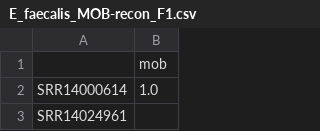
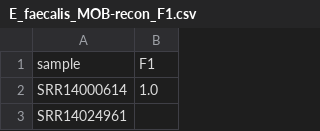
Before and after one commit to cchauve/CompMath-Day-2023, a CSV file: results/2022-10-18_MOB-recon/E_faecalis_MOB-recon_F1.csv, drawn as a sheet; only a part is shown; removed rows and columns are numbered as before the commit, all else as after; the diff names each change by its address in the sheet, - before the commit and + after, or states it on an @@ line.

```diff
--- a/results/2022-10-18_MOB-recon/E_faecalis_MOB-recon_F1.csv
+++ b/results/2022-10-18_MOB-recon/E_faecalis_MOB-recon_F1.csv
-row 1:  | mob
+row 1: sample | F1
```
Also changed, not shown: results/2022-10-15_HyAsP/E_faecalis_HyAsP_F1.csv, results/2022-10-15_HyAsP/E_faecium_HyAsP_F1.csv, 1 other file.
